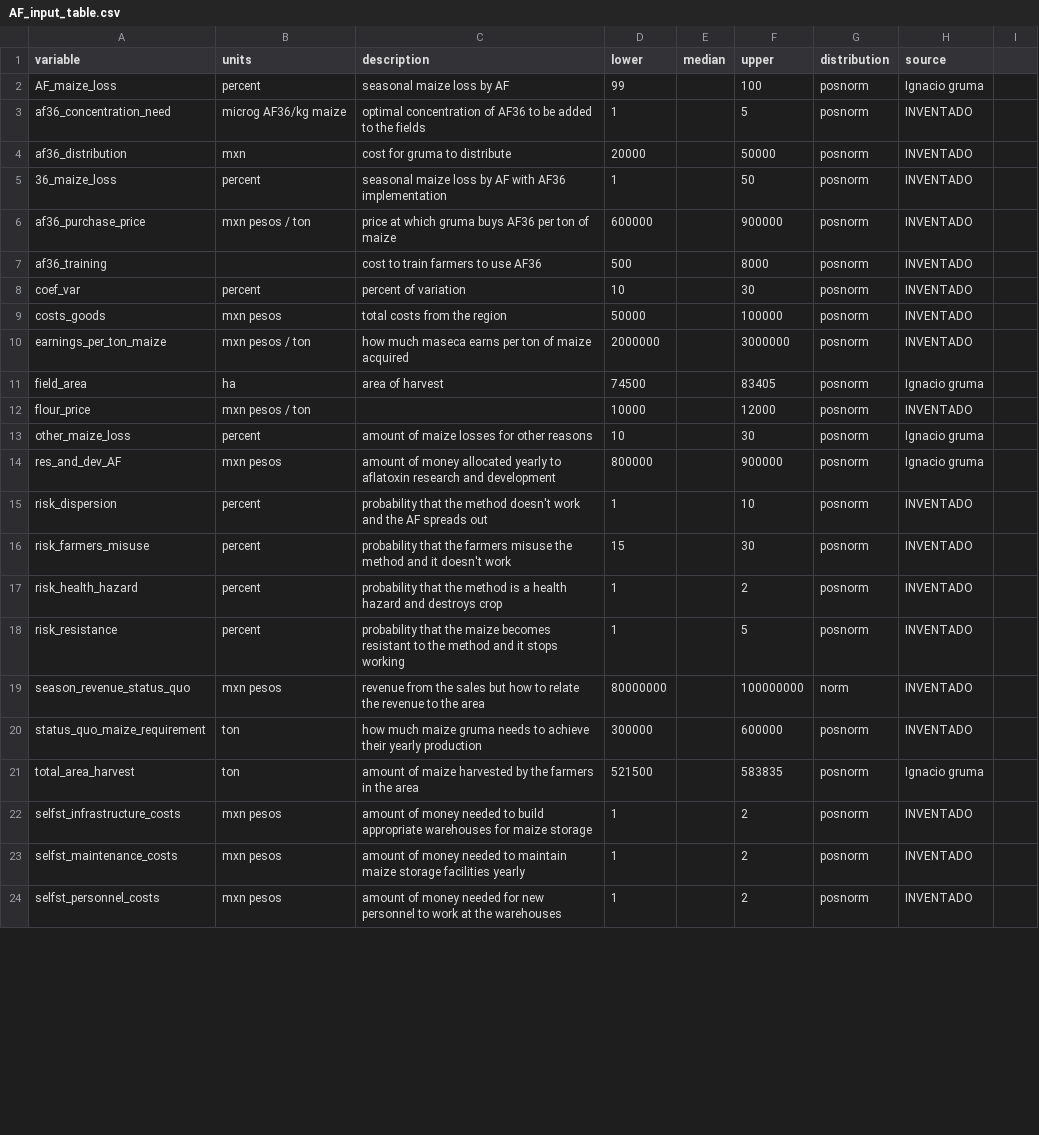
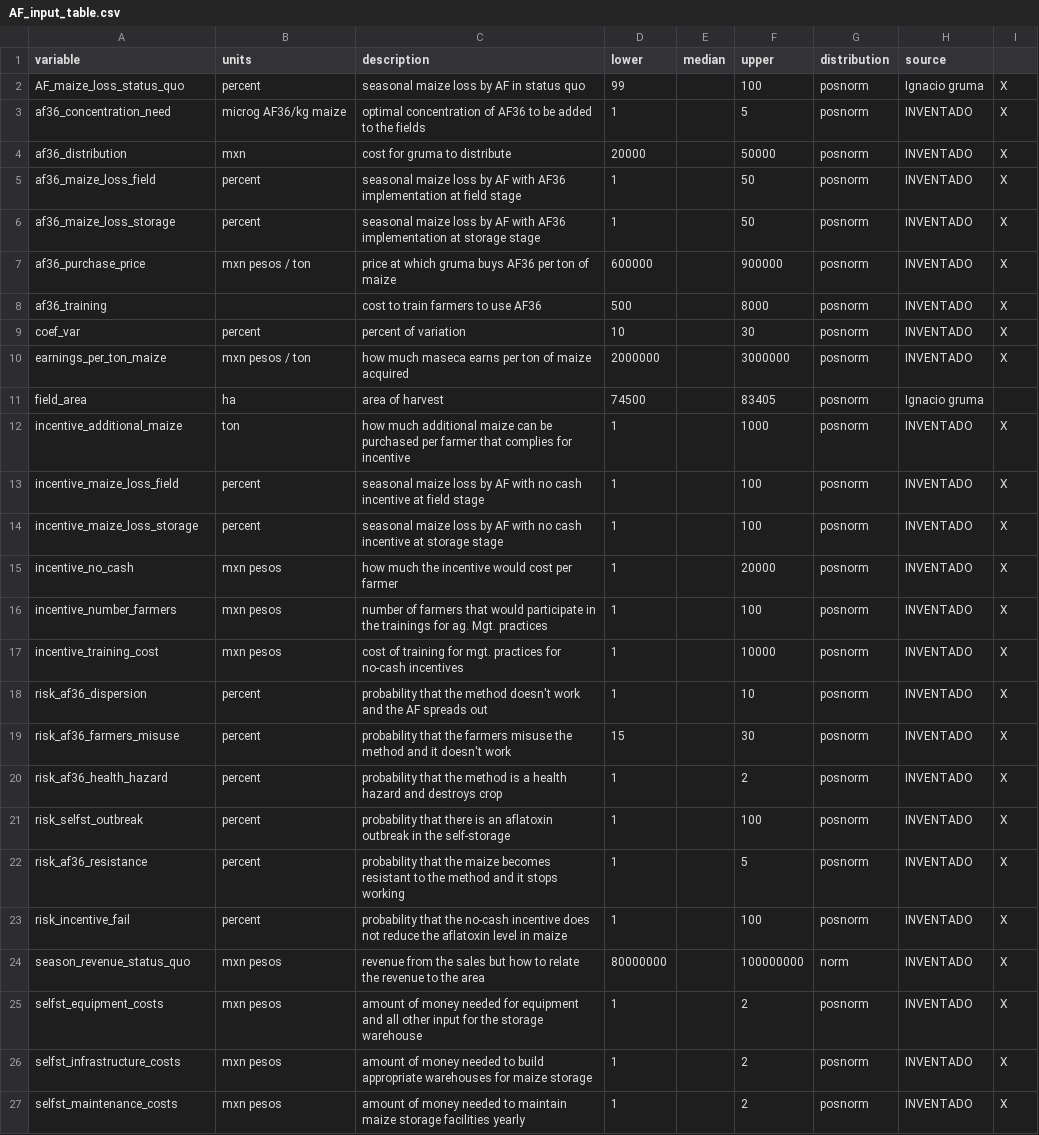
Before and after one commit to brendamhg/Msc_Thesis_ARTS, a CSV file: AF_input_table.csv, drawn as a sheet; only a part is shown; the diff covers the shown part only.

Commit message:
cleaned up variables and added comments until no-cash incentive option

```diff
--- a/AF_input_table.csv
+++ b/AF_input_table.csv
@@ -2,9 +2,9 @@ variable,units,description,lower,median,upper,distribution,source
-AF_maize_loss,percent,seasonal maize loss by AF,99,,100,posnorm,Ignacio gruma
-af36_concentration_need,microg AF36/kg maize,optimal concentration of AF36 to be added to the fields,1,,5,posnorm,INVENTADO
-af36_distribution,mxn,cost for gruma to distribute ,20000,,50000,posnorm,INVENTADO
-36_maize_loss,percent,seasonal maize loss by AF with AF36 implementation,1,,50,posnorm,INVENTADO
-af36_purchase_price,mxn pesos / ton,price at which gruma buys AF36 per ton of maize,600000,,900000,posnorm,INVENTADO
-af36_training,,cost to train farmers to use AF36,500,,8000,posnorm,INVENTADO
-coef_var,percent,percent of variation,10,,30,posnorm,INVENTADO
-costs_goods,mxn pesos,total costs from the region,50000,,100000,posnorm,INVENTADO
-earnings_per_ton_maize,mxn pesos / ton,how much maseca earns per ton of maize acquired,2000000,,3000000,posnorm,INVENTADO
+AF_maize_loss_status_quo,percent,seasonal maize loss by AF in status quo,99,,100,posnorm,Ignacio gruma,X
+af36_concentration_need,microg AF36/kg maize,optimal concentration of AF36 to be added to the fields,1,,5,posnorm,INVENTADO,X
+af36_distribution,mxn,cost for gruma to distribute ,20000,,50000,posnorm,INVENTADO,X
+af36_maize_loss_field,percent,seasonal maize loss by AF with AF36 implementation at field stage,1,,50,posnorm,INVENTADO,X
+af36_maize_loss_storage,percent,seasonal maize loss by AF with AF36 implementation at storage stage,1,,50,posnorm,INVENTADO,X
+af36_purchase_price,mxn pesos / ton,price at which gruma buys AF36 per ton of maize,600000,,900000,posnorm,INVENTADO,X
+af36_training,,cost to train farmers to use AF36,500,,8000,posnorm,INVENTADO,X
+coef_var,percent,percent of variation,10,,30,posnorm,INVENTADO,X
+earnings_per_ton_maize,mxn pesos / ton,how much maseca earns per ton of maize acquired,2000000,,3000000,posnorm,INVENTADO,X
@@ -12,13 +12,16 @@ field_area,ha,area of harvest,74500,,83405,posnorm,Ignacio gruma
-flour_price,mxn pesos / ton,,10000,,12000,posnorm,INVENTADO
-other_maize_loss,percent,amount of maize losses for other reasons,10,,30,posnorm,Ignacio gruma
-res_and_dev_AF,mxn pesos,amount of money allocated yearly to aflatoxin research and development,800000,,900000,posnorm,Ignacio gruma
-risk_dispersion,percent,probability that the method doesn't work and the AF spreads out,1,,10,posnorm,INVENTADO
-risk_farmers_misuse,percent,probability that the farmers misuse the method and it doesn't work,15,,30,posnorm,INVENTADO
-risk_health_hazard,percent,probability that the method is a health hazard and destroys crop,1,,2,posnorm,INVENTADO
-risk_resistance,percent,probability that the maize becomes resistant to the method and it stops working,1,,5,posnorm,INVENTADO
-season_revenue_status_quo,mxn pesos,revenue from the sales but how to relate the revenue to the area ,80000000,,100000000,norm,INVENTADO
-status_quo_maize_requirement,ton,how much maize gruma needs to achieve their yearly production,300000,,600000,posnorm,INVENTADO
-total_area_harvest,ton,amount of maize harvested by the farmers in the area,521500,,583835,posnorm,Ignacio gruma
-selfst_infrastructure_costs,mxn pesos,amount of money needed to build appropriate warehouses for maize storage,1,,2,posnorm,INVENTADO
-selfst_maintenance_costs,mxn pesos,amount of money needed to maintain maize storage facilities yearly,1,,2,posnorm,INVENTADO
-selfst_personnel_costs,mxn pesos,amount of money needed for new personnel to work at the warehouses,1,,2,posnorm,INVENTADO
+incentive_additional_maize,ton,how much additional maize can be purchased per farmer that complies for incentive,1,,1000,posnorm,INVENTADO,X
+incentive_maize_loss_field,percent,seasonal maize loss by AF with no cash incentive at field stage,1,,100,posnorm,INVENTADO,X
+incentive_maize_loss_storage,percent,seasonal maize loss by AF with no cash incentive at storage stage,1,,100,posnorm,INVENTADO,X
+incentive_no_cash,mxn pesos,how much the incentive would cost per farmer,1,,20000,posnorm,INVENTADO,X
+incentive_number_farmers,mxn pesos,number of farmers that would participate in the trainings for ag. Mgt. practices,1,,100,posnorm,INVENTADO,X
+incentive_training_cost,mxn pesos,cost of training for mgt. practices for no-cash incentives,1,,10000,posnorm,INVENTADO,X
+risk_af36_dispersion,percent,probability that the method doesn't work and the AF spreads out,1,,10,posnorm,INVENTADO,X
+risk_af36_farmers_misuse,percent,probability that the farmers misuse the method and it doesn't work,15,,30,posnorm,INVENTADO,X
+risk_af36_health_hazard,percent,probability that the method is a health hazard and destroys crop,1,,2,posnorm,INVENTADO,X
+risk_selfst_outbreak,percent,probability that there is an aflatoxin outbreak in the self-storage,1,,100,posnorm,INVENTADO,X
+risk_af36_resistance,percent,probability that the maize becomes resistant to the method and it stops working,1,,5,posnorm,INVENTADO,X
+risk_incentive_fail,percent,probability that the no-cash incentive does not reduce the aflatoxin level in maize ,1,,100,posnorm,INVENTADO,X
+season_revenue_status_quo,mxn pesos,revenue from the sales but how to relate the revenue to the area ,80000000,,100000000,norm,INVENTADO,X
+selfst_equipment_costs,mxn pesos,amount of money needed for equipment and all other input for the storage warehouse,1,,2,posnorm,INVENTADO,X
+selfst_infrastructure_costs,mxn pesos,amount of money needed to build appropriate warehouses for maize storage,1,,2,posnorm,INVENTADO,X
+selfst_maintenance_costs,mxn pesos,amount of money needed to maintain maize storage facilities yearly,1,,2,posnorm,INVENTADO,X
```
Also changed, not shown: 5 added rows, 1 removed row and 1 edited cell elsewhere in this file, ._AF_input_table.csv, 2 other files.
